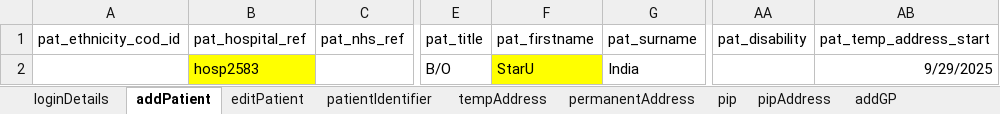
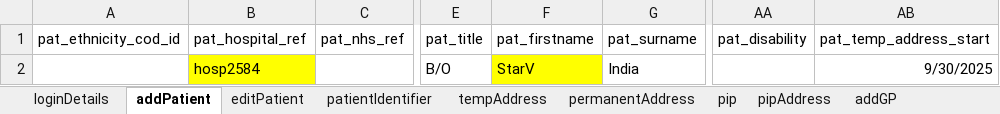
Before and after one commit to manojvyavahare27/C4Automation, an Excel workbook: ExcelFiles/PatientDomain.xlsx, sheet addPatient, drawn as a sheet; only a part is shown, gaps mark what is left out; values as stored, in another font and other column widths than the file's, no borders; the diff names each change by its address in the sheet, - before the commit and + after, or states it on an @@ line.

```diff
--- a/ExcelFiles/PatientDomain.xlsx (sheet addPatient)
+++ b/ExcelFiles/PatientDomain.xlsx (sheet addPatient)
-B2 (pat_hospital_ref): hosp2583
+B2 (pat_hospital_ref): hosp2584
-F2 (pat_firstname): StarU
+F2 (pat_firstname): StarV
-AB2 (pat_temp_address_start): 9/29/2025
+AB2 (pat_temp_address_start): 9/30/2025
```
Also changed, not shown: sheet patDetails, sheet patientIdentifier, sheet editPatient, 16 other files.
